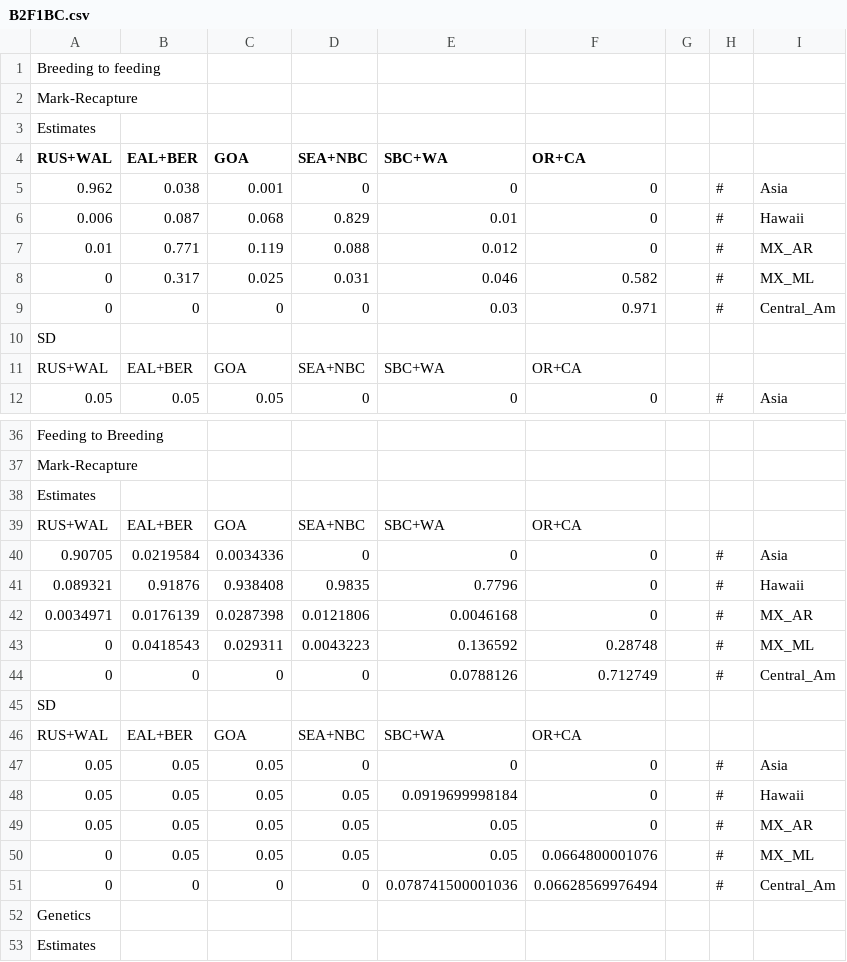
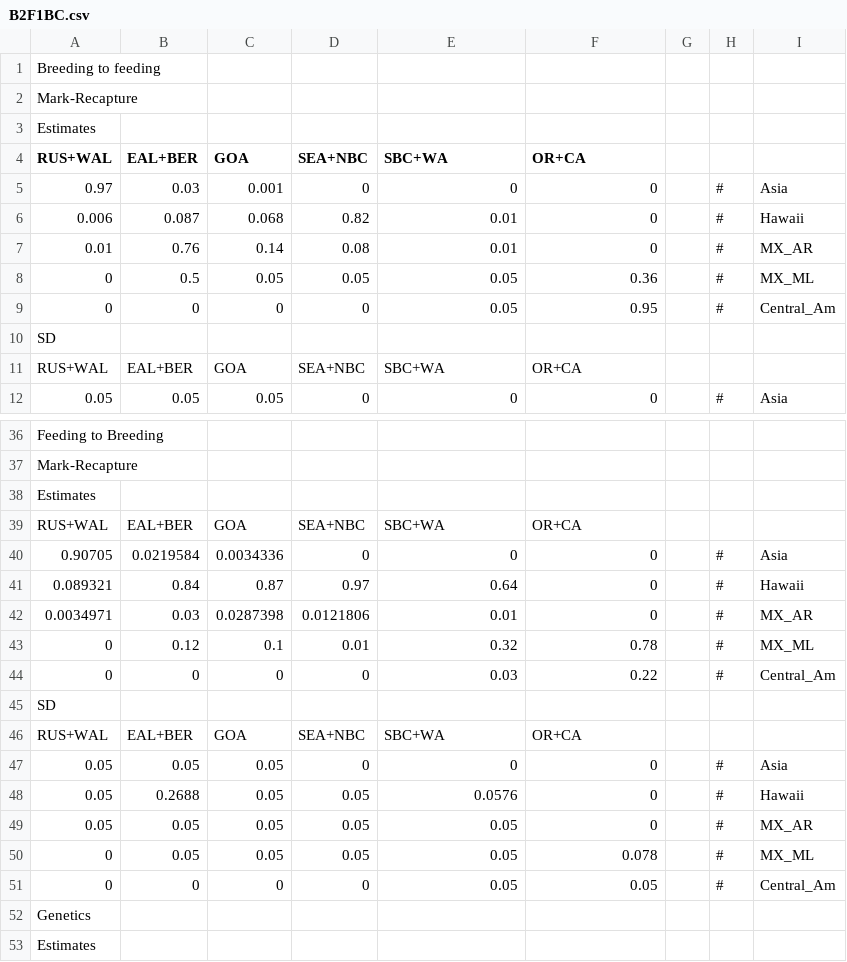
Before and after one commit to owenrliu/north_pacific_humpbacks, a CSV file: Diags/MixUse/B2F1BC.csv, drawn as a sheet; only a part is shown, gaps mark what is left out; the diff covers the shown part only.

```diff
--- a/Diags/MixUse/B2F1BC.csv
+++ b/Diags/MixUse/B2F1BC.csv
@@ -4,7 +4,7 @@ Estimates
 RUS+WAL,EAL+BER,GOA,SEA+NBC,SBC+WA,OR+CA
-0.962,0.038,0.001,0,0,0,,#,Asia
-0.006,0.087,0.068,0.829,0.01,0,,#,Hawaii
-0.01,0.771,0.119,0.088,0.012,0,,#,MX_AR
-0,0.317,0.025,0.031,0.046,0.582,,#,MX_ML
-0,0,0,0,0.03,0.971,,#,Central_Am
+0.97,0.03,0.001,0,0,0,,#,Asia
+0.006,0.087,0.068,0.82,0.01,0,,#,Hawaii
+0.01,0.76,0.14,0.08,0.01,0,,#,MX_AR
+0,0.5,0.05,0.05,0.05,0.36,,#,MX_ML
+0,0,0,0,0.05,0.95,,#,Central_Am
 SD
@@ -40,6 +40,6 @@ RUS+WAL,EAL+BER,GOA,SEA+NBC,SBC+WA,OR+CA
 0.90705,0.0219584,0.0034336,0,0,0,,#,Asia
-0.089321,0.91876,0.938408,0.9835,0.7796,0,,#,Hawaii
-0.0034971,0.0176139,0.0287398,0.0121806,0.0046168,0,,#,MX_AR
-0,0.0418543,0.029311,0.0043223,0.136592,0.28748,,#,MX_ML
-0,0,0,0,0.0788126,0.712749,,#,Central_Am
+0.089321,0.84,0.87,0.97,0.64,0,,#,Hawaii
+0.0034971,0.03,0.0287398,0.0121806,0.01,0,,#,MX_AR
+0,0.12,0.1,0.01,0.32,0.78,,#,MX_ML
+0,0,0,0,0.03,0.22,,#,Central_Am
 SD
@@ -47,6 +47,6 @@ RUS+WAL,EAL+BER,GOA,SEA+NBC,SBC+WA,OR+CA
 0.05,0.05,0.05,0,0,0,,#,Asia
-0.05,0.05,0.05,0.05,0.0919699998184,0,,#,Hawaii
+0.05,0.2688,0.05,0.05,0.0576,0,,#,Hawaii
 0.05,0.05,0.05,0.05,0.05,0,,#,MX_AR
-0,0.05,0.05,0.05,0.05,0.0664800001076,,#,MX_ML
-0,0,0,0,0.078741500001036,0.06628569976494,,#,Central_Am
+0,0.05,0.05,0.05,0.05,0.078,,#,MX_ML
+0,0,0,0,0.05,0.05,,#,Central_Am
 Genetics
```
Also changed, not shown: 1 added row, 1 removed row and 5 edited cells elsewhere in this file, Diags/SurveyUse/B2F1BC.csv, 45 other files.
